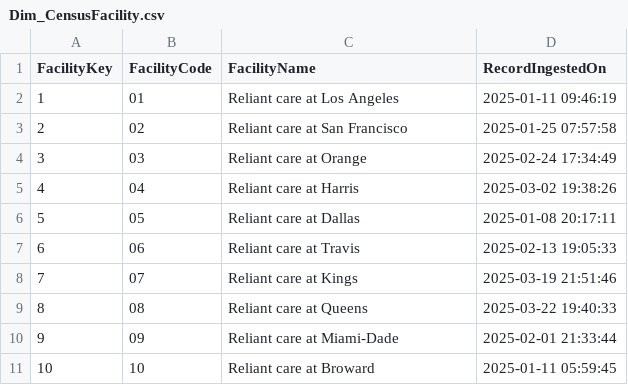
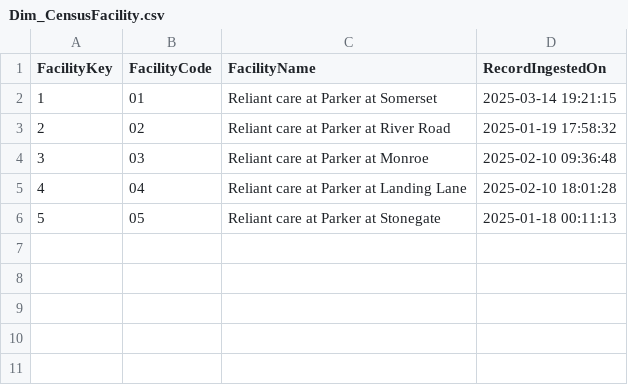
Before and after one commit to sujay1990-vm/vm-GenAI_BI, a CSV file: data/Dim_CensusFacility.csv, drawn as a sheet.

```diff
--- a/data/Dim_CensusFacility.csv
+++ b/data/Dim_CensusFacility.csv
@@ -1,11 +1,6 @@
 FacilityKey,FacilityCode,FacilityName,RecordIngestedOn
-1,01,Reliant care at Los Angeles,2025-01-11 09:46:19
-2,02,Reliant care at San Francisco,2025-01-25 07:57:58
-3,03,Reliant care at Orange,2025-02-24 17:34:49
-4,04,Reliant care at Harris,2025-03-02 19:38:26
-5,05,Reliant care at Dallas,2025-01-08 20:17:11
-6,06,Reliant care at Travis,2025-02-13 19:05:33
-7,07,Reliant care at Kings,2025-03-19 21:51:46
-8,08,Reliant care at Queens,2025-03-22 19:40:33
-9,09,Reliant care at Miami-Dade,2025-02-01 21:33:44
-10,10,Reliant care at Broward,2025-01-11 05:59:45
+1,01,Reliant care at Parker at Somerset,2025-03-14 19:21:15
+2,02,Reliant care at Parker at River Road,2025-01-19 17:58:32
+3,03,Reliant care at Parker at Monroe,2025-02-10 09:36:48
+4,04,Reliant care at Parker at Landing Lane,2025-02-10 18:01:28
+5,05,Reliant care at Parker at Stonegate,2025-01-18 00:11:13
```
Also changed, not shown: data/Dim_CensusLocation.csv, data/Dim_CensusRoomType.csv, 11 other files.
